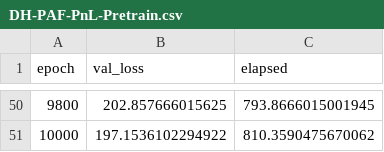
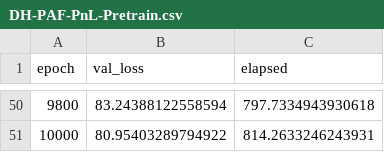
Before and after one commit to ChistyakovArtem/deep-hedging-improvements, a CSV file: results/DH-PAF-PnL-Pretrain.csv, drawn as a sheet; only a part is shown, gaps mark what is left out; the diff covers the shown part only.

Commit message:
Save results for rerun

```diff
--- a/results/DH-PAF-PnL-Pretrain.csv
+++ b/results/DH-PAF-PnL-Pretrain.csv
@@ -50,2 +50,2 @@ epoch,val_loss,elapsed
-9800,202.857666015625,793.8666015001945
-10000,197.1536102294922,810.3590475670062
+9800,83.24388122558594,797.7334943930618
+10000,80.95403289794922,814.2633246243931
```
Also changed, not shown: 96 edited cells elsewhere in this file, results/DH-PAF-PnL.csv, results/DH-PAF.csv, 29 other files.
